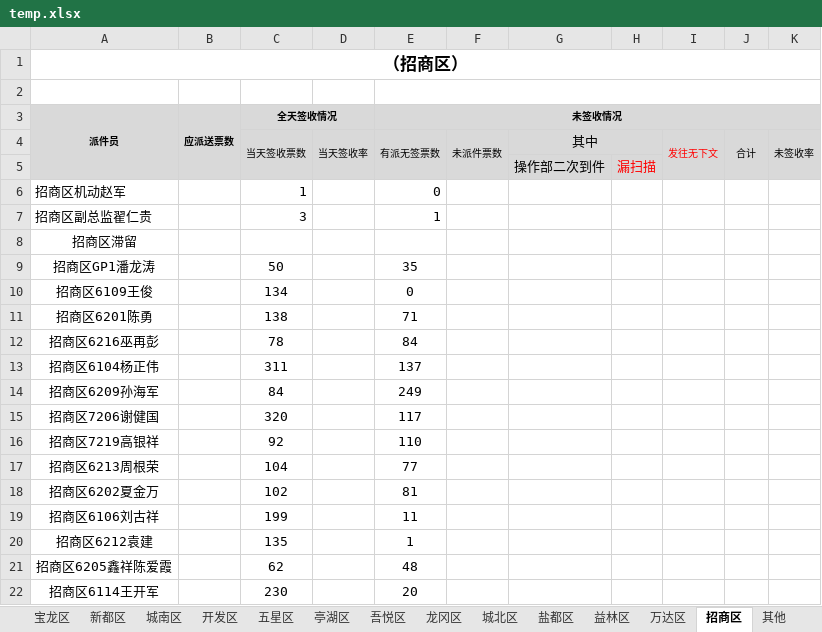
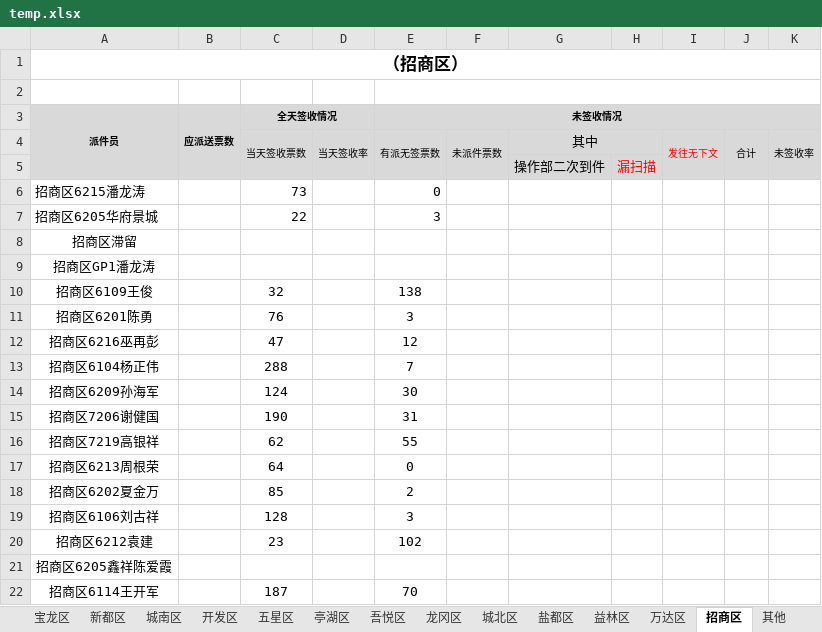
Before and after one commit to ShangzeWu/QualityCtrl, an Excel workbook: No2FileTool/resultTemp/temp.xlsx, sheet 招商区, drawn as a sheet; only a part is shown; values as stored, in another font and other column widths than the file's, no borders; conditional formats not drawn; removed rows and columns are numbered as before the commit, all else as after; the diff covers the shown part only; the diff names each change by its address in the sheet, - before the commit and + after, or states it on an @@ line.

```diff
--- a/No2FileTool/resultTemp/temp.xlsx (sheet 招商区)
+++ b/No2FileTool/resultTemp/temp.xlsx (sheet 招商区)
-row 6: 招商区机动赵军 |  | 1 |  | 0
-row 7: 招商区副总监翟仁贵 |  | 3 |  | 1
+row 6: 招商区6215潘龙涛 |  | 73 |  | 0
+row 7: 招商区6205华府景城 |  | 22 |  | 3
-C9 (全天签收情况): 50
+C9 (全天签收情况): (empty)
-E9 (未签收情况): 35
+E9 (未签收情况): (empty)
-C10 (全天签收情况): 134
+C10 (全天签收情况): 32
-E10 (未签收情况): 0
+E10 (未签收情况): 138
-C11 (全天签收情况): 138
+C11 (全天签收情况): 76
-E11 (未签收情况): 71
+E11 (未签收情况): 3
-C12 (全天签收情况): 78
+C12 (全天签收情况): 47
-E12 (未签收情况): 84
+E12 (未签收情况): 12
-C13 (全天签收情况): 311
+C13 (全天签收情况): 288
-E13 (未签收情况): 137
+E13 (未签收情况): 7
-C14 (全天签收情况): 84
+C14 (全天签收情况): 124
-E14 (未签收情况): 249
+E14 (未签收情况): 30
-C15 (全天签收情况): 320
+C15 (全天签收情况): 190
-E15 (未签收情况): 117
+E15 (未签收情况): 31
-C16 (全天签收情况): 92
+C16 (全天签收情况): 62
-E16 (未签收情况): 110
+E16 (未签收情况): 55
-C17 (全天签收情况): 104
+C17 (全天签收情况): 64
-E17 (未签收情况): 77
+E17 (未签收情况): 0
-C18 (全天签收情况): 102
+C18 (全天签收情况): 85
-E18 (未签收情况): 81
+E18 (未签收情况): 2
-C19 (全天签收情况): 199
+C19 (全天签收情况): 128
-E19 (未签收情况): 11
+E19 (未签收情况): 3
-C20 (全天签收情况): 135
+C20 (全天签收情况): 23
-E20 (未签收情况): 1
+E20 (未签收情况): 102
-C21 (全天签收情况): 62
+C21 (全天签收情况): (empty)
-E21 (未签收情况): 48
+E21 (未签收情况): (empty)
-C22 (全天签收情况): 230
+C22 (全天签收情况): 187
-E22 (未签收情况): 20
+E22 (未签收情况): 70
```
Also changed, not shown: 4 edited cells elsewhere in this sheet, sheet 城南区, sheet 万达区, sheet 宝龙区, sheet 龙冈区, sheet 吾悦区, sheet 五星区, 8 more sheets, No2FileTool/namelist/namelist.xlsx, No3FileTool/3codelist/3codelist.xlsx, 19 other files.
